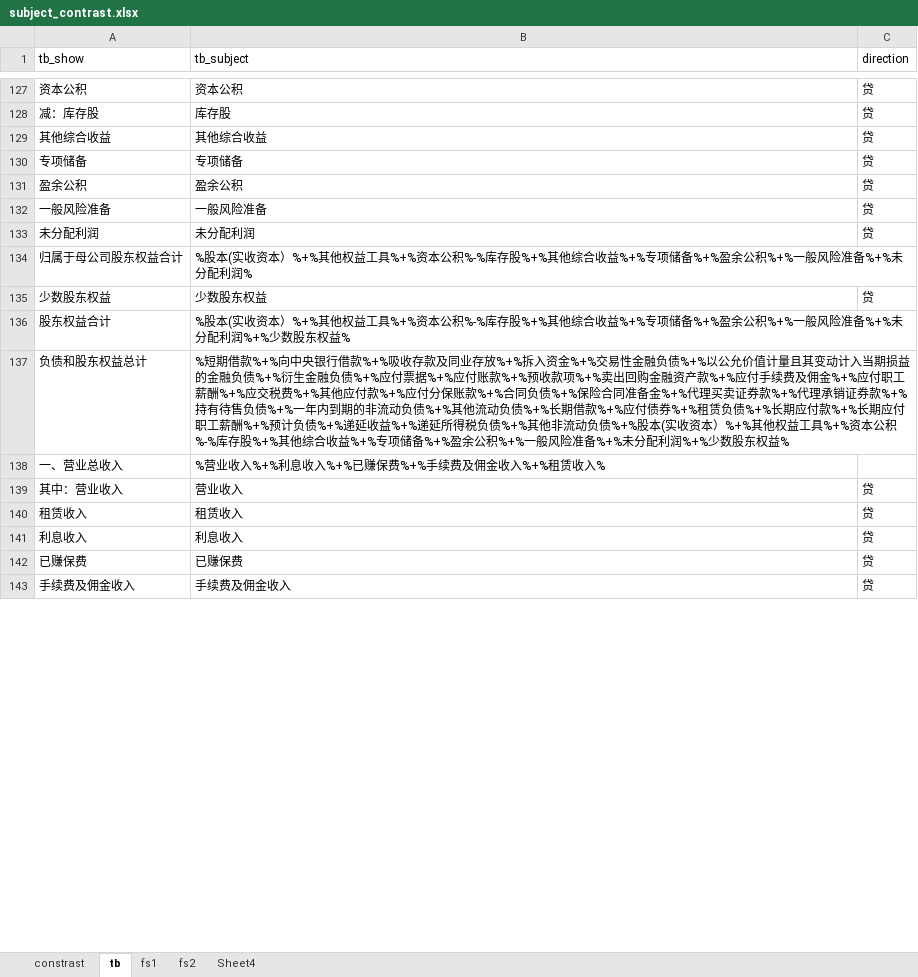
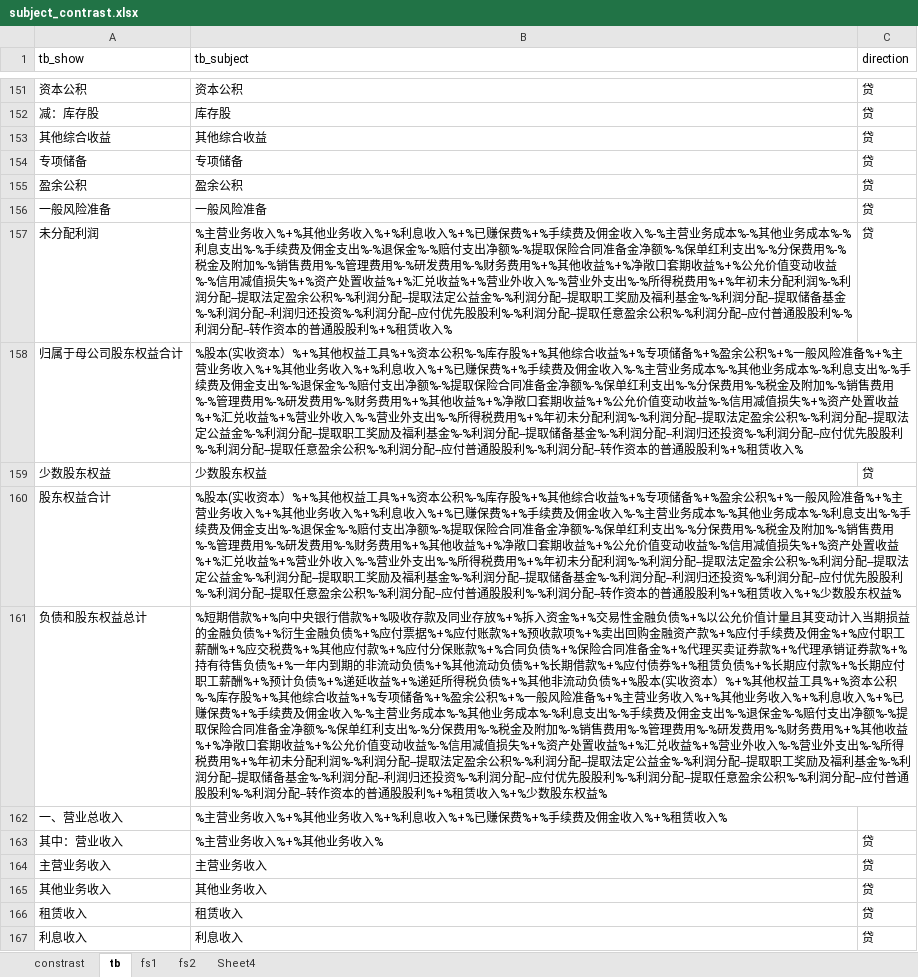
Before and after one commit to litufu/aduit, an Excel workbook: data/subject_contrast.xlsx, sheet tb, drawn as a sheet; only a part is shown, gaps mark what is left out; the shorter side is filled out with more unchanged rows; values as stored, in another font and other column widths than the file's, no borders; addresses are those after the commit; the diff covers the shown part only; the diff names each change by its address in the sheet, - before the commit and + after, or states it on an @@ line.

```diff
--- a/data/subject_contrast.xlsx (sheet tb)
+++ b/data/subject_contrast.xlsx (sheet tb)
-B157 (tb_subject): 未分配利润
+B157 (tb_subject): %主营业务收入%+%其他业务收入%+%利息收入%+%已赚保费%+%手续费及佣金收入%-%主营业务成本%-%其他业务成本%-%利息支出%-%手续费及佣金支出%-%退保金%-%赔付支出净额%-%提取保险合同准备金净额%-%保单红利支出%-%分保费用%-%税金及附加%-%销售费用%-%管理费用%-%研发费用%-%财务费用%+%其他收益%+%净敞口套期收益%+%公允价值变动收益%-%信用减值损失%+%资产处置收益%+%汇兑收益%+%营业外收入%-%营业外支出%-%所得税费用%+%年初未分配利润%-%利润分配--提取法定盈余公积%-%利润分配--提取法定公益金%-%利润分配--提取职工奖励及福利基金%-%利润分配--提取储备基金%-%利润分配--利润归还投资%-%利润分配--应付优先股股利%-%利润分配--提取任意盈余公积%-%利润分配--应付普通股股利%-%利润分配--转作资本的普通股股利%+%租赁收入%
-B158 (tb_subject): …险准备%+%未分配利润%
+B158 (tb_subject): …险准备%+%主营业务收入%+%其他业务收入%+%利息收入%+%已赚保费%+%手续费及佣金收入%-%主营业务成本%-%其他业务成本%-%利息支出%-%手续费及佣金支出%-%退保金%-%赔付支出净额%-%提取保险合同准备金净额%-%保单红利支出%-%分保费用%-%税金及附加%-%销售费用%-%管理费用%-%研发费用%-%财务费用%+%其他收益%+%净敞口套期收益%+%公允价值变动收益%-%信用减值损失%+%资产处置收益%+%汇兑收益%+%营业外收入%-%营业外支出%-%所得税费用%+%年初未分配利润%-%利润分配--提取法定盈余公积%-%利润分配--提取法定公益金%-%利润分配--提取职工奖励及福利基金%-%利润分配--提取储备基金%-%利润分配--利润归还投资%-%利润分配--应付优先股股利%-%利润分配--提取任意盈余公积%-%利润分配--应付普通股股利%-%利润分配--转作资本的普通股股利%+%租赁收入%
-B160 (tb_subject): …险准备%+%未分配利润%+%少数股…
+B160 (tb_subject): …险准备%+%主营业务收入%+%其他业务收入%+%利息收入%+%已赚保费%+%手续费及佣金收入%-%主营业务成本%-%其他业务成本%-%利息支出%-%手续费及佣金支出%-%退保金%-%赔付支出净额%-%提取保险合同准备金净额%-%保单红利支出%-%分保费用%-%税金及附加%-%销售费用%-%管理费用%-%研发费用%-%财务费用%+%其他收益%+%净敞口套期收益%+%公允价值变动收益%-%信用减值损失%+%资产处置收益%+%汇兑收益%+%营业外收入%-%营业外支出%-%所得税费用%+%年初未分配利润%-%利润分配--提取法定盈余公积%-%利润分配--提取法定公益金%-%利润分配--提取职工奖励及福利基金%-%利润分配--提取储备基金%-%利润分配--利润归还投资%-%利润分配--应付优先股股利%-%利润分配--提取任意盈余公积%-%利润分配--应付普通股股利%-%利润分配--转作资本的普通股股利%+%租赁收入%+%少数股…
-B161 (tb_subject): …险准备%+%未分配利润%+%少数股…
+B161 (tb_subject): …险准备%+%主营业务收入%+%其他业务收入%+%利息收入%+%已赚保费%+%手续费及佣金收入%-%主营业务成本%-%其他业务成本%-%利息支出%-%手续费及佣金支出%-%退保金%-%赔付支出净额%-%提取保险合同准备金净额%-%保单红利支出%-%分保费用%-%税金及附加%-%销售费用%-%管理费用%-%研发费用%-%财务费用%+%其他收益%+%净敞口套期收益%+%公允价值变动收益%-%信用减值损失%+%资产处置收益%+%汇兑收益%+%营业外收入%-%营业外支出%-%所得税费用%+%年初未分配利润%-%利润分配--提取法定盈余公积%-%利润分配--提取法定公益金%-%利润分配--提取职工奖励及福利基金%-%利润分配--提取储备基金%-%利润分配--利润归还投资%-%利润分配--应付优先股股利%-%利润分配--提取任意盈余公积%-%利润分配--应付普通股股利%-%利润分配--转作资本的普通股股利%+%租赁收入%+%少数股…
-B162 (tb_subject): %营业收入%+%利息收入%+%已赚保费%+%手续费及佣金收入%+%租赁收入%
+B162 (tb_subject): %主营业务收入%+%其他业务收入%+%利息收入%+%已赚保费%+%手续费及佣金收入%+%租赁收入%
-B163 (tb_subject): 营业收入
+B163 (tb_subject): %主营业务收入%+%其他业务收入%
+row 164: 主营业务收入 | 主营业务收入 | 贷
+row 165: 其他业务收入 | 其他业务收入 | 贷
```
Also changed, not shown: 26 added rows and 12 edited cells elsewhere in this sheet, sheet constrast, 5 other files.
